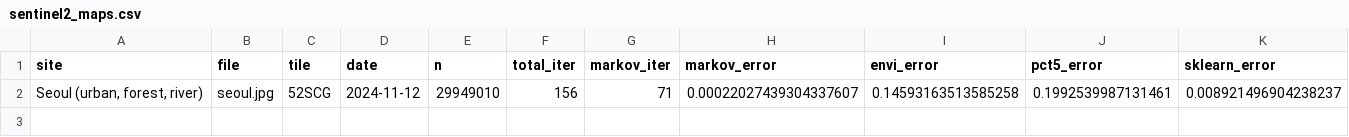
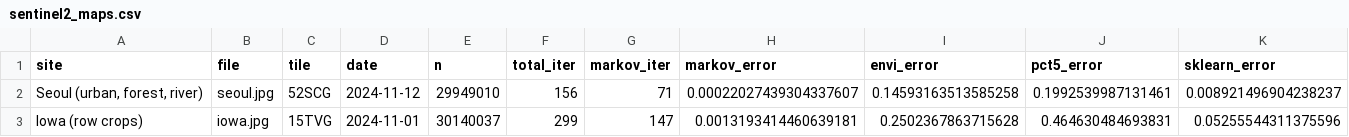
Before and after one commit to busimm3318/Markov-K-means, a CSV file: experiments/results/sentinel2_maps.csv, drawn as a sheet; only a part is shown; rows hold the shown columns only; the diff names each change by its address in the sheet, - before the commit and + after, or states it on an @@ line.

```diff
--- a/experiments/results/sentinel2_maps.csv
+++ b/experiments/results/sentinel2_maps.csv
+row 3: Iowa (row crops) | iowa.jpg | 15TVG | 2024-11-01 | 30140037 | 299 | 147 | 0.0013193414460639181 | 0.2502367863715628 | 0.464630484693831 | 0.05255544311375596
```
Also changed, not shown: 1 other file.
